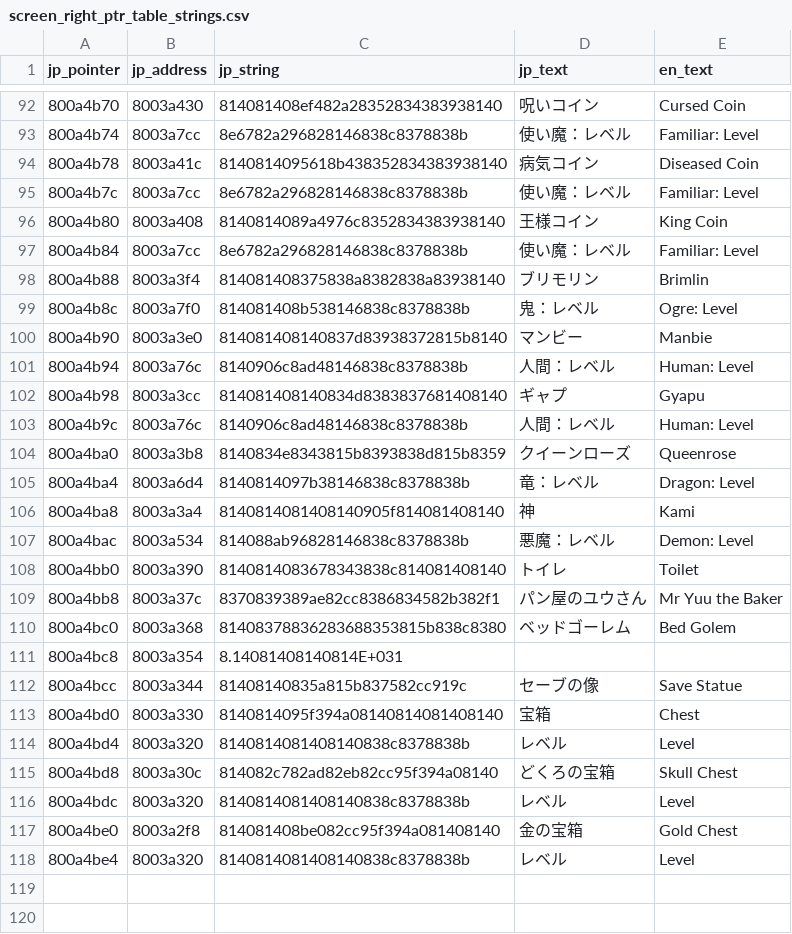
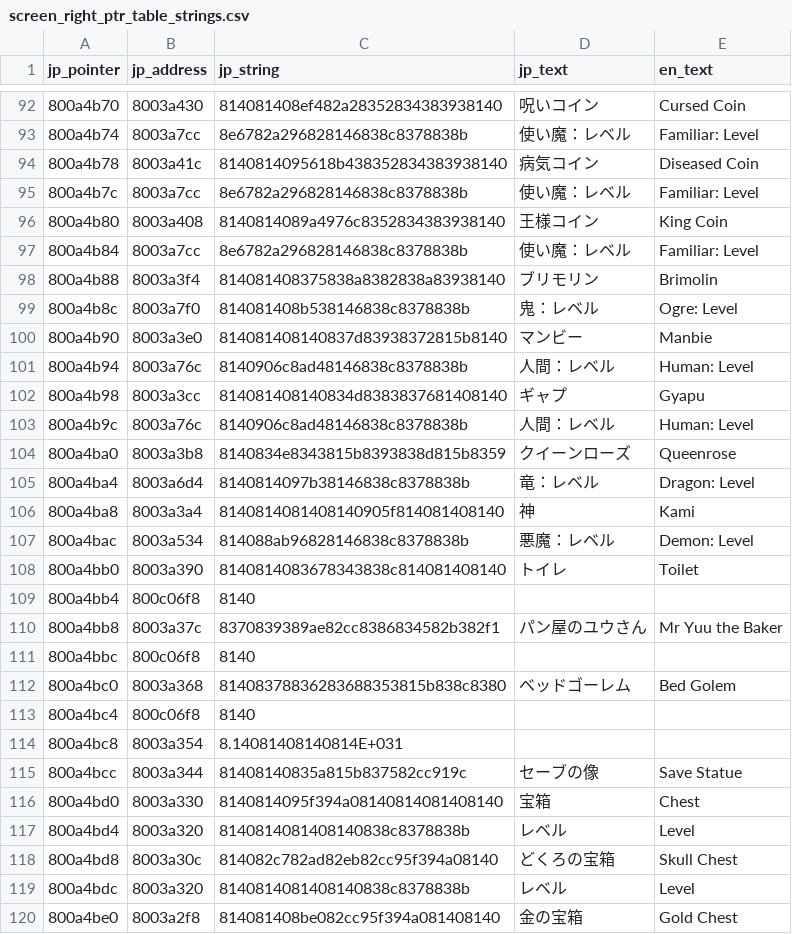
Before and after one commit to spacey-lacey/spectral-tower-translation, a CSV file: translations/screen_right_ptr_table_strings.csv, drawn as a sheet; only a part is shown, gaps mark what is left out; the shorter side is filled out with more unchanged rows; the diff names each change by its address in the sheet, - before the commit and + after, or states it on an @@ line.

Commit message:
translated menu screen but some strings are the wrong length

```diff
--- a/translations/screen_right_ptr_table_strings.csv
+++ b/translations/screen_right_ptr_table_strings.csv
-E98 (en_text): Brimlin
+E98 (en_text): Brimolin
+row 109: 800a4bb4 | 800c06f8 | 8140
+row 111: 800a4bbc | 800c06f8 | 8140
+row 113: 800a4bc4 | 800c06f8 | 8140
```
Also changed, not shown: translations/enemy_ptr_table_strings.csv, 9 other files.
